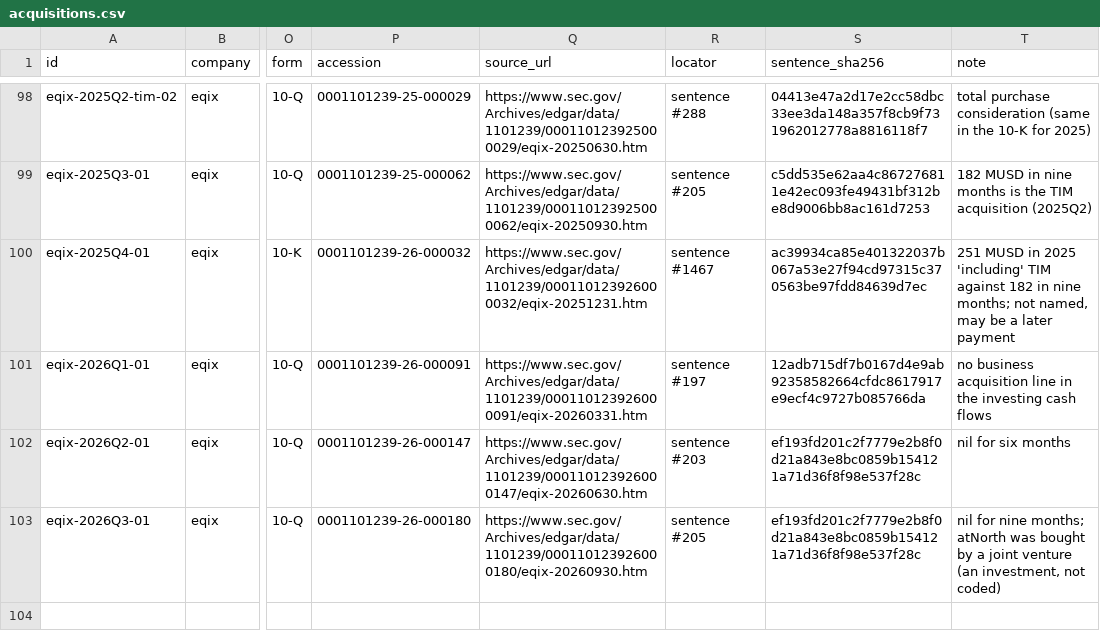
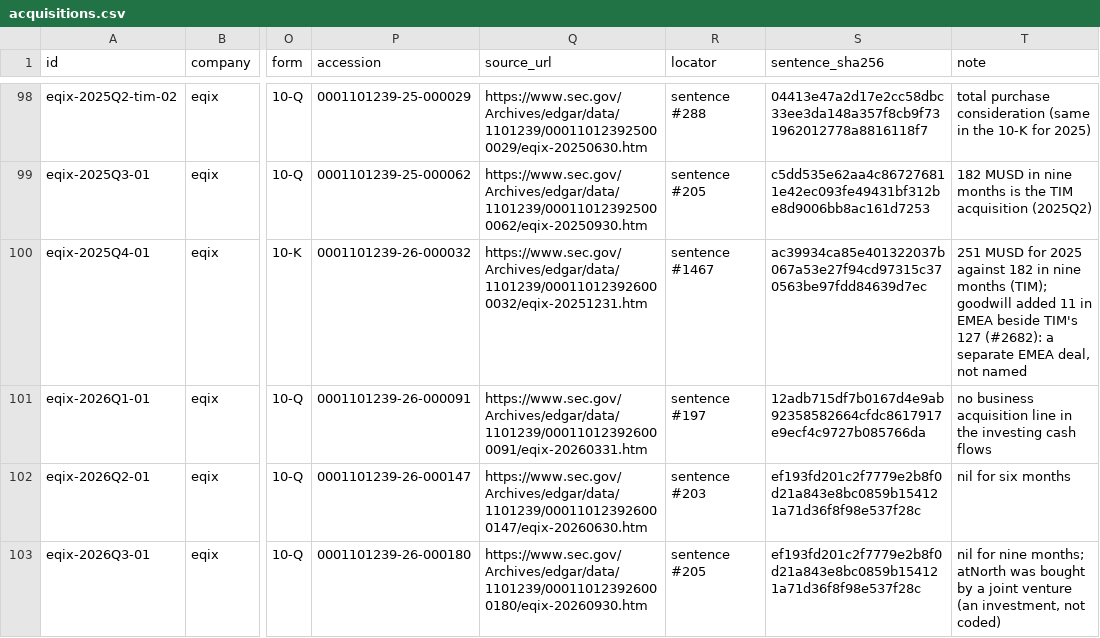
Before and after one commit to birdiebook/ai-rollout-tracker, a CSV file: curated/acquisitions.csv, drawn as a sheet; only a part is shown, gaps mark what is left out; the diff names each change by its address in the sheet, - before the commit and + after, or states it on an @@ line.

```diff
--- a/curated/acquisitions.csv
+++ b/curated/acquisitions.csv
-T100 (note): 251 MUSD in 2025 'including' TIM against 182 in nine months; not named, may be a later payment
+T100 (note): 251 MUSD for 2025 against 182 in nine months (TIM); goodwill added 11 in EMEA beside TIM's 127 (#2682): a separate EMEA deal, not named
```
Also changed, not shown: 4 other files.
